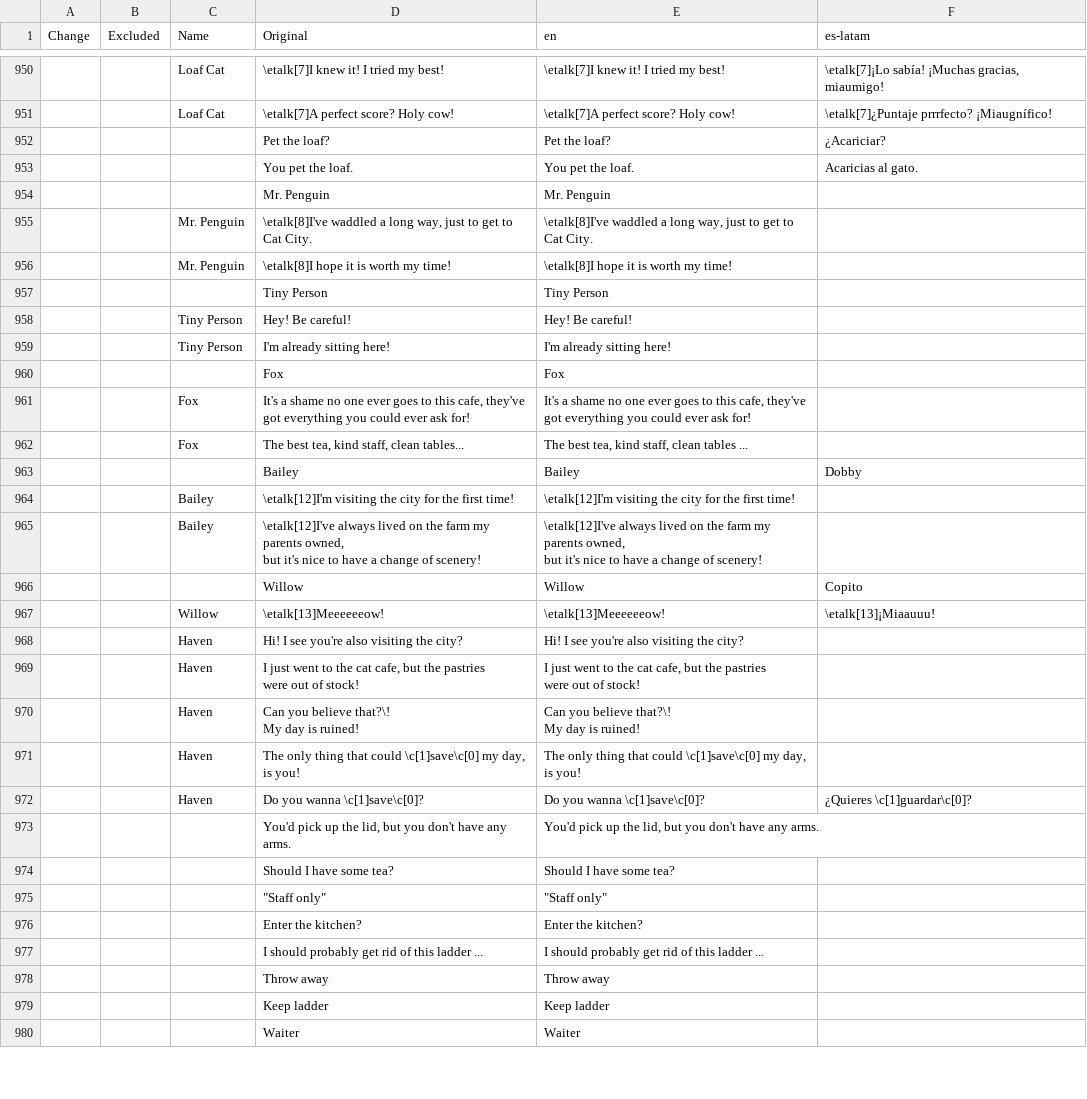
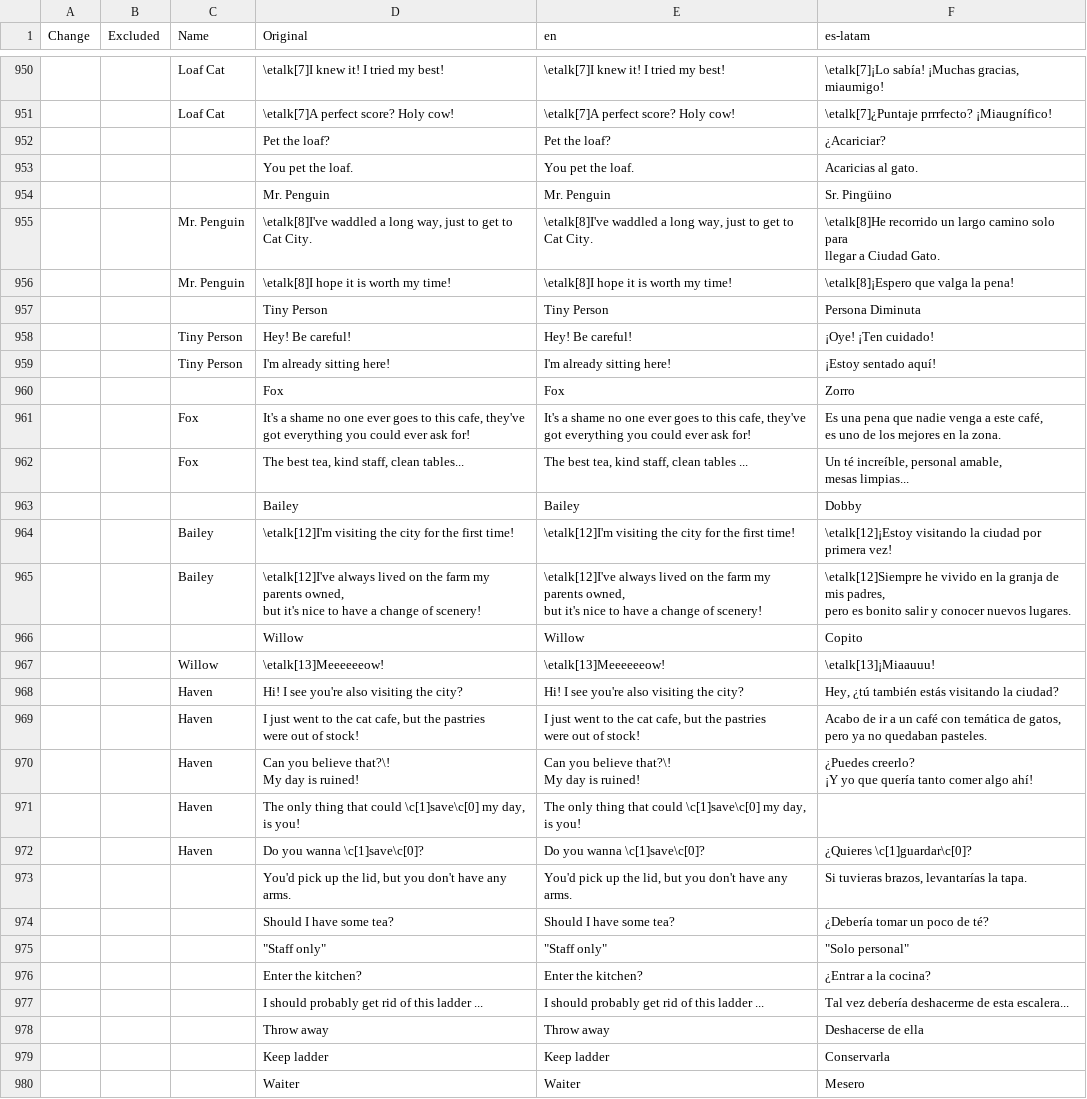
Before and after one commit to mixa-le/7-days, a CSV file: game_messages.csv, drawn as a sheet; only a part is shown, gaps mark what is left out; ↵ is a line break in a cell; the diff covers the shown part only; the diff names each change by its address in the sheet, - before the commit and + after, or states it on an @@ line.

```diff
--- a/game_messages.csv
+++ b/game_messages.csv
-F954 (es-latam): (empty)
+F954 (es-latam): Sr. Pingüino
-F955 (es-latam): (empty)
+F955 (es-latam): \etalk[8]He recorrido un largo camino solo para ↵ llegar a Ciudad Gato.
-F956 (es-latam): (empty)
+F956 (es-latam): \etalk[8]¡Espero que valga la pena!
-F957 (es-latam): (empty)
+F957 (es-latam): Persona Diminuta
-F958 (es-latam): (empty)
+F958 (es-latam): ¡Oye! ¡Ten cuidado!
-F959 (es-latam): (empty)
+F959 (es-latam): ¡Estoy sentado aquí!
-F960 (es-latam): (empty)
+F960 (es-latam): Zorro
-F961 (es-latam): (empty)
+F961 (es-latam): Es una pena que nadie venga a este café, ↵ es uno de los mejores en la zona.
-F962 (es-latam): (empty)
+F962 (es-latam): Un té increíble, personal amable, ↵ mesas limpias...
-F964 (es-latam): (empty)
+F964 (es-latam): \etalk[12]¡Estoy visitando la ciudad por primera vez!
-F965 (es-latam): (empty)
+F965 (es-latam): \etalk[12]Siempre he vivido en la granja de mis padres, ↵ pero es bonito salir y conocer nuevos lugares.
-F968 (es-latam): (empty)
+F968 (es-latam): Hey, ¿tú también estás visitando la ciudad?
-F969 (es-latam): (empty)
+F969 (es-latam): Acabo de ir a un café con temática de gatos, ↵ pero ya no quedaban pasteles.
-F970 (es-latam): (empty)
+F970 (es-latam): ¿Puedes creerlo? ↵ ¡Y yo que quería tanto comer algo ahí!
-F973 (es-latam): (empty)
+F973 (es-latam): Si tuvieras brazos, levantarías la tapa.
-F974 (es-latam): (empty)
+F974 (es-latam): ¿Debería tomar un poco de té?
-F975 (es-latam): (empty)
+F975 (es-latam): "Solo personal"
-F976 (es-latam): (empty)
+F976 (es-latam): ¿Entrar a la cocina?
-F977 (es-latam): (empty)
+F977 (es-latam): Tal vez debería deshacerme de esta escalera...
-F978 (es-latam): (empty)
+F978 (es-latam): Deshacerse de ella
-F979 (es-latam): (empty)
+F979 (es-latam): Conservarla
-F980 (es-latam): (empty)
+F980 (es-latam): Mesero
```
Also changed, not shown: 107 edited cells elsewhere in this file.
